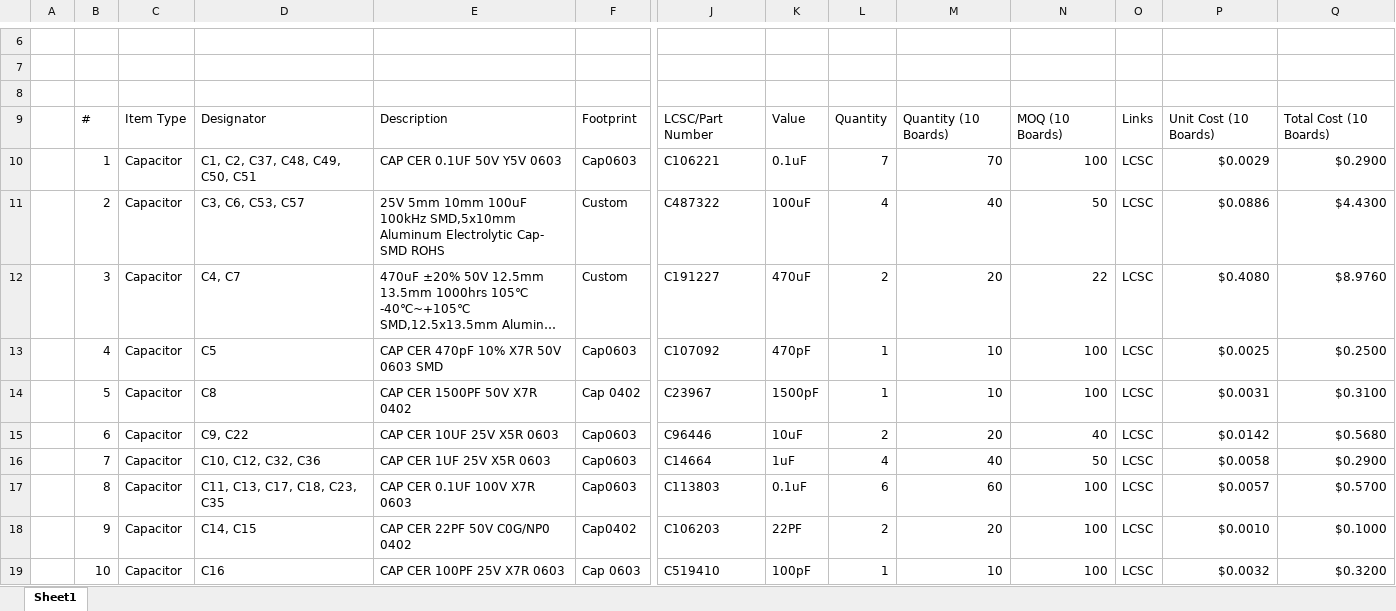
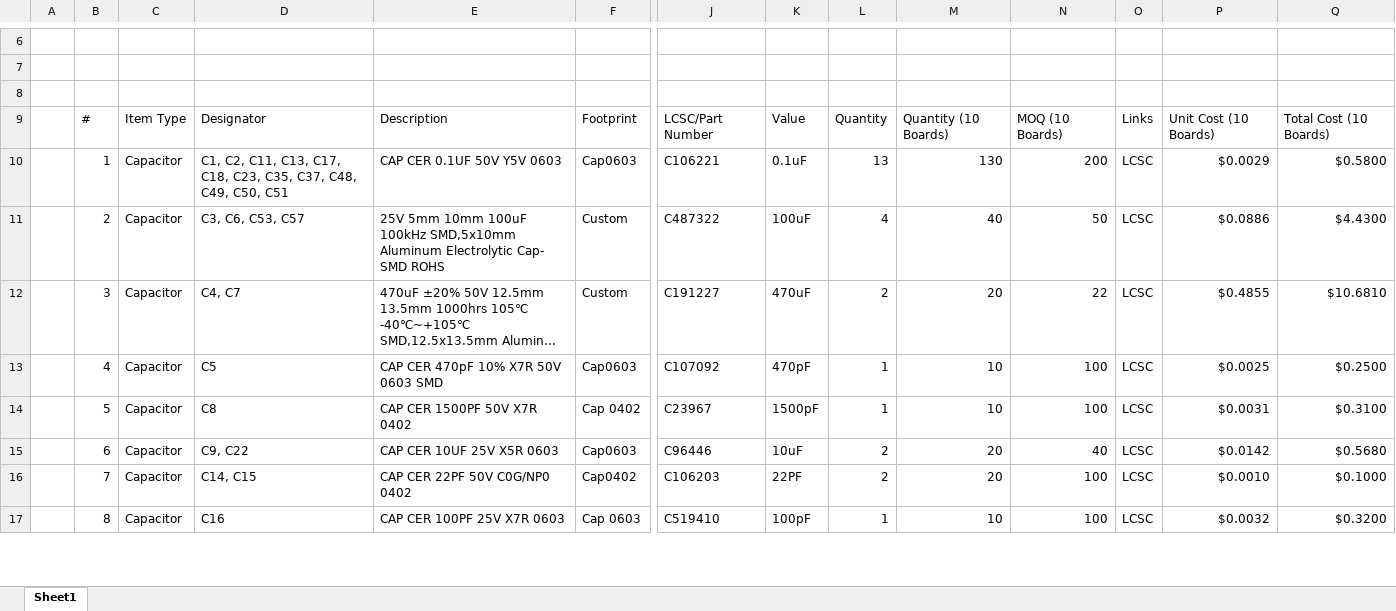
Before and after one commit to eSpark-Backup/ezlo-voiceassistant, an Excel workbook: Deliverable/BOM/eSpark_Ezlo_Voice_Assistant_Node.xlsx, sheet Sheet1, drawn as a sheet; only a part is shown, gaps mark what is left out; long unchanged cells end in …; values as stored, in another font and other column widths than the file's, no cell formats; charts and pictures not drawn; removed rows and columns are numbered as before the commit, all else as after; rows hold the shown columns only; the diff covers the shown part only; the diff names each change by its address in the sheet, - before the commit and + after, or states it on an @@ line.

```diff
--- a/Deliverable/BOM/eSpark_Ezlo_Voice_Assistant_Node.xlsx (sheet Sheet1)
+++ b/Deliverable/BOM/eSpark_Ezlo_Voice_Assistant_Node.xlsx (sheet Sheet1)
-D10: C1, C2, C37, C48,…
+D10: C1, C2, C11, C13, C17, C18, C23, C35, C37, C48,…
-L10: 7
+L10: 13
-M10: 70
+M10: 130
-N10: 100
+N10: 200
-Q10: $0.2900
+Q10: $0.5800
-P12: $0.4080
+P12: $0.4855
-Q12: $8.9760
+Q12: $10.6810
-row 16:  | 7 | Capacitor | C10, C12, C32, C36 | CAP CER 1UF 25V X5R 0603 | Cap0603 | C14664 | 1uF | 4 | 40 | 50 | LCSC | $0.0058 | $0.2900
-row 17:  | 8 | Capacitor | C11, C13, C17, C18, C23, C35 | CAP CER 0.1UF 100V X7R 0603 | Cap0603 | C113803 | 0.1uF | 6 | 60 | 100 | LCSC | $0.0057 | $0.5700
-B16: 9
+B16: 7
-B17: 10
+B17: 8
```
Also changed, not shown: 4 removed rows and 108 edited cells elsewhere in this sheet, cell formats, formulas that keep their value, 11 other files.
